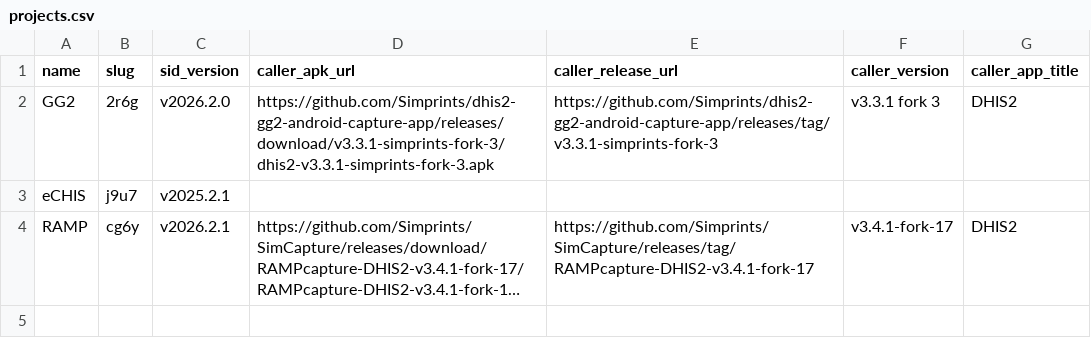
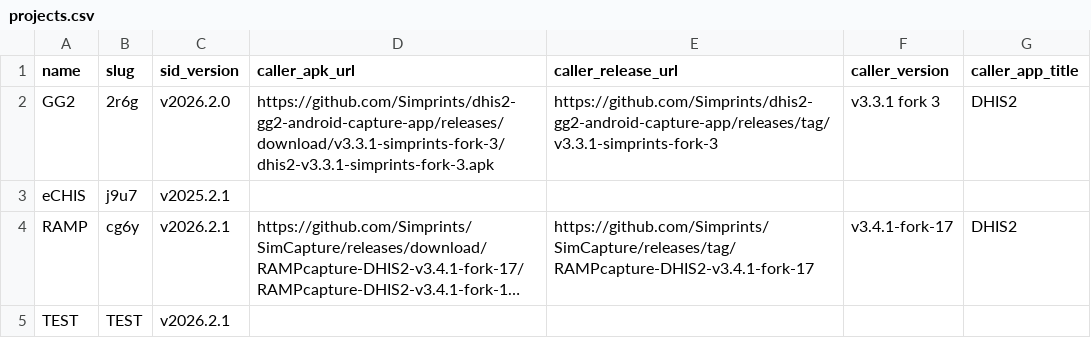
Before and after one commit to Simprints/Android-Simprints-ID, a CSV file: projects.csv, drawn as a sheet; long unchanged cells end in …; the diff names each change by its address in the sheet, - before the commit and + after, or states it on an @@ line.

Commit message:
Add TEST project entry to projects.csv

```diff
--- a/projects.csv
+++ b/projects.csv
+row 5: TEST | TEST | v2026.2.1
```
